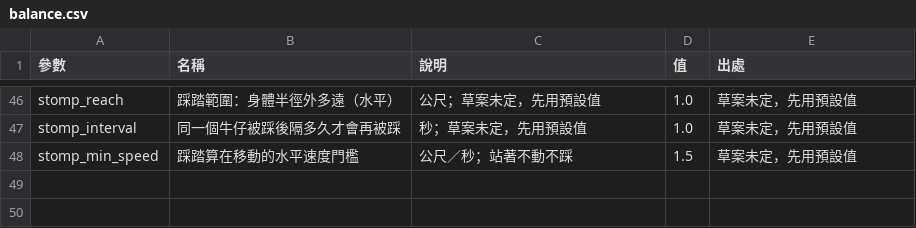
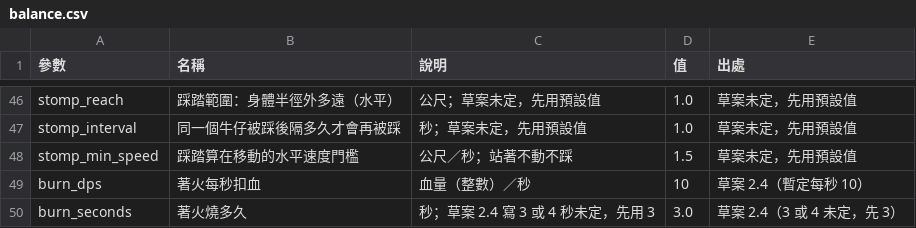
Before and after one commit to billxu0521/tank_war, a CSV file: balance.csv, drawn as a sheet; only a part is shown, gaps mark what is left out.

```diff
--- a/balance.csv
+++ b/balance.csv
@@ -48 +48,3 @@ stomp_interval,同一個牛仔被踩後隔多久才會再被踩,秒；草案未
 stomp_min_speed,踩踏算在移動的水平速度門檻,公尺／秒；站著不動不踩,1.5,草案未定，先用預設值
+burn_dps,著火每秒扣血,血量（整數）／秒,10,草案 2.4（暫定每秒 10）
+burn_seconds,著火燒多久,秒；草案 2.4 寫 3 或 4 秒未定，先用 3,3.0,草案 2.4（3 或 4 未定，先 3）
```
Also changed, not shown: 4 other files.
